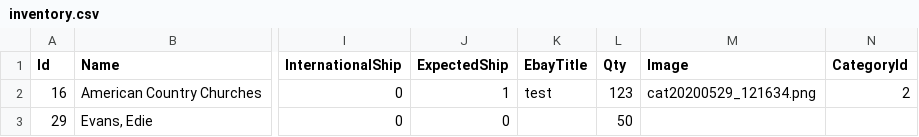
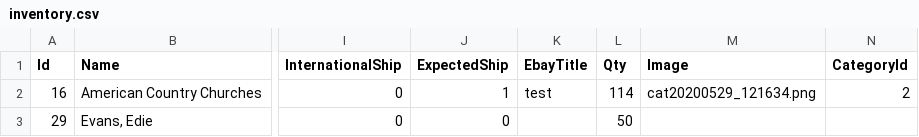
Before and after one commit to thehashrocket/tracksz-1.0, a CSV file: public/inventory.csv, drawn as a sheet; only a part is shown, gaps mark what is left out; the diff names each change by its address in the sheet, - before the commit and + after, or states it on an @@ line.

```diff
--- a/public/inventory.csv
+++ b/public/inventory.csv
-L2 (Qty): 123
+L2 (Qty): 114
```
Also changed, not shown: 32 other files.
